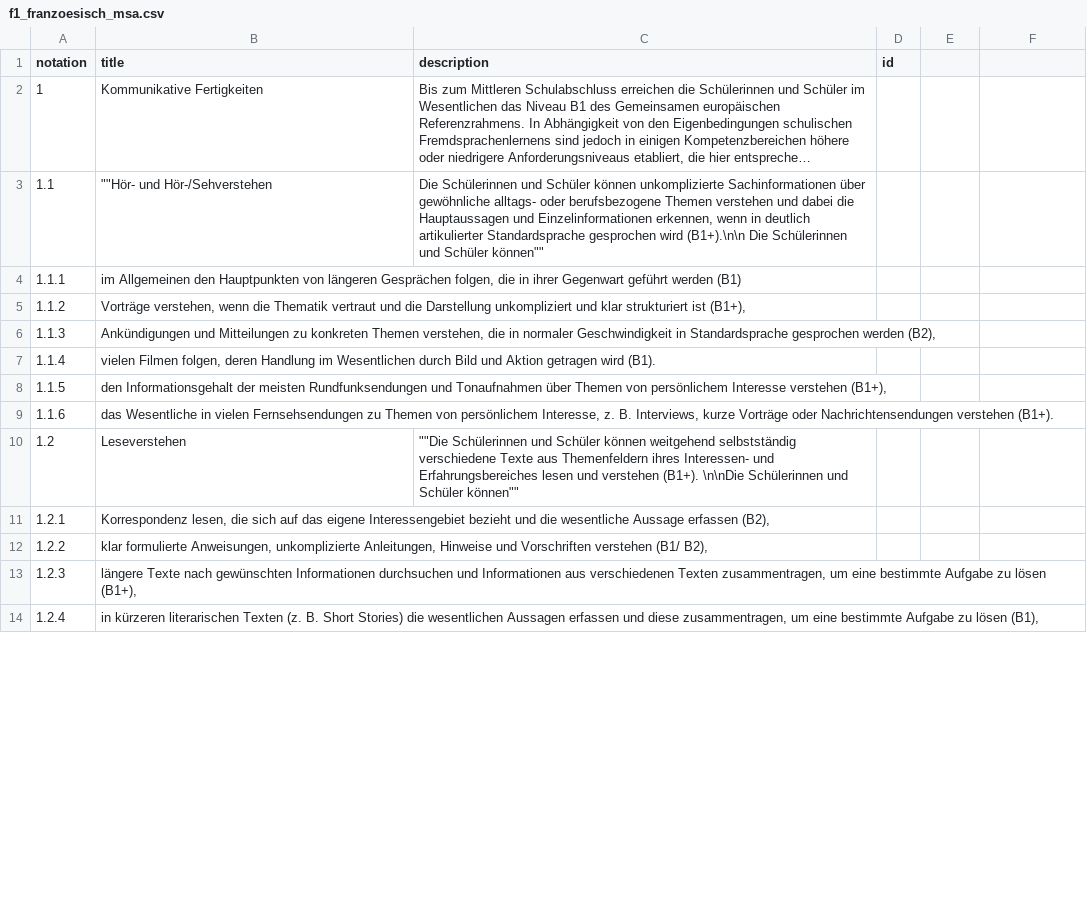
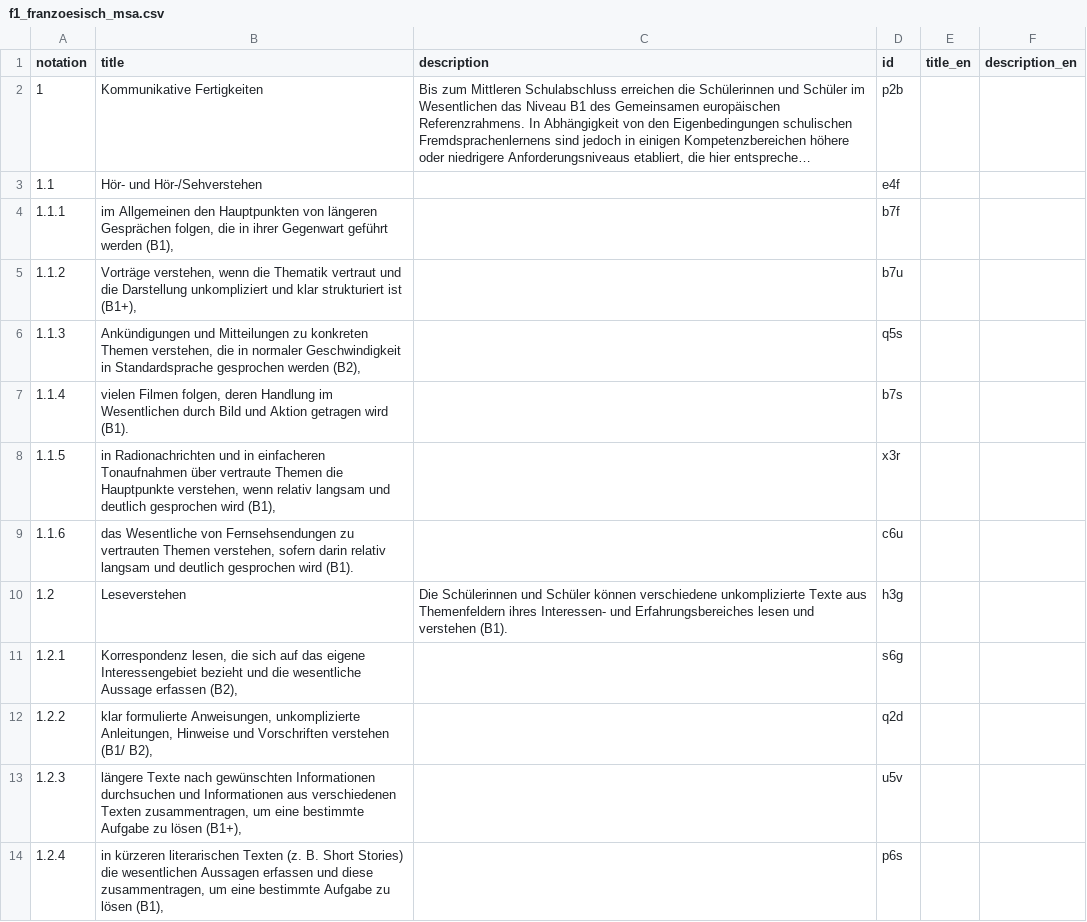
Before and after one commit to iqb-vocabs/v57, a CSV file: csv/f1_franzoesisch_msa.csv, drawn as a sheet; only a part is shown; long unchanged cells end in …; the diff covers the shown part only; the diff names each change by its address in the sheet, - before the commit and + after, or states it on an @@ line.

```diff
--- a/csv/f1_franzoesisch_msa.csv
+++ b/csv/f1_franzoesisch_msa.csv
-E1: (empty)
+E1: title_en
-F1: (empty)
+F1: description_en
-D2 (id): (empty)
+D2 (id): p2b
-B3 (title): ""Hör- und Hör-/Sehverstehen
+B3 (title): Hör- und Hör-/Sehverstehen
-C3 (description): Die Schülerinnen und Schüler können unkomplizierte Sachinformationen über gewöhnliche alltags- oder berufsbezogene Themen verstehen und dabei die Hauptaussagen und Einzelinformationen erkennen, wenn in deutlich artikulierter Standardsprache gesprochen wird (B1+).\n\n Die Schülerinnen und Schüler können""
+C3 (description): (empty)
-D3 (id): (empty)
+D3 (id): e4f
-B4 (title): …geführt werden (B1)
+B4 (title): …geführt werden (B1),
-D4 (id): (empty)
+D4 (id): b7f
-D5 (id): (empty)
+D5 (id): b7u
-D6 (id): (empty)
+D6 (id): q5s
-D7 (id): (empty)
+D7 (id): b7s
-B8 (title): den Informationsgehalt der meisten Rundfunksendungen und Tonaufnahmen über Themen von persönlichem Interesse verstehen (B1+),
+B8 (title): in Radionachrichten und in einfacheren Tonaufnahmen über vertraute Themen die Hauptpunkte verstehen, wenn relativ langsam und deutlich gesprochen wird (B1),
-D8 (id): (empty)
+D8 (id): x3r
-B9 (title): das Wesentliche in vielen Fernsehsendungen zu Themen von persönlichem Interesse, z. B. Interviews, kurze Vorträge oder Nachrichtensendungen verstehen (B1+).
+B9 (title): das Wesentliche von Fernsehsendungen zu vertrauten Themen verstehen, sofern darin relativ langsam und deutlich gesprochen wird (B1).
-D9 (id): (empty)
+D9 (id): c6u
-C10 (description): ""Die Schülerinnen und Schüler können weitgehend selbstständig verschiedene Texte aus Themenfeldern ihres Interessen- und Erfahrungsbereiches lesen und verstehen (B1+). \n\nDie Schülerinnen und Schüler können""
+C10 (description): Die Schülerinnen und Schüler können verschiedene unkomplizierte Texte aus Themenfeldern ihres Interessen- und Erfahrungsbereiches lesen und verstehen (B1).
-D10 (id): (empty)
+D10 (id): h3g
-D11 (id): (empty)
+D11 (id): s6g
-D12 (id): (empty)
+D12 (id): q2d
-D13 (id): (empty)
+D13 (id): u5v
-D14 (id): (empty)
+D14 (id): p6s
```
Also changed, not shown: 19 removed rows and 90 edited cells elsewhere in this file, csv/e1_englisch_msa.csv, 5 other files.
